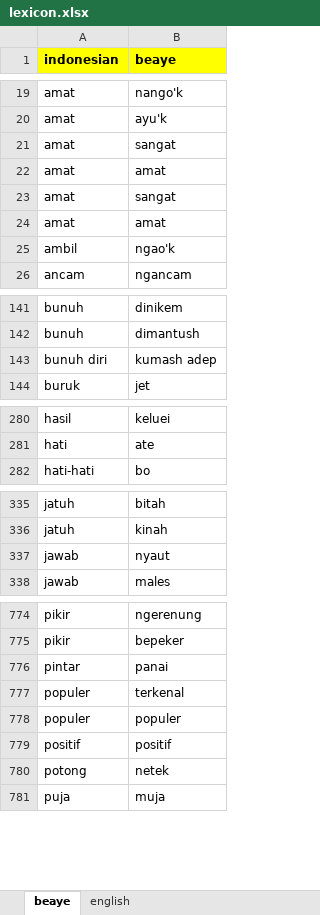
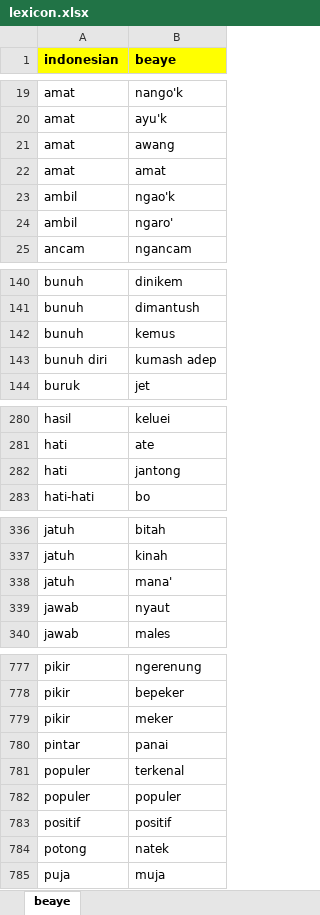
Before and after one commit to joanitolopo/bhinneka-korpus, an Excel workbook: lexicon/lexicon.xlsx, sheet beaye, drawn as a sheet; only a part is shown, gaps mark what is left out; values as stored, in another font and other column widths than the file's, no borders; removed rows and columns are numbered as before the commit, all else as after; the diff covers the shown part only; the diff names each change by its address in the sheet, - before the commit and + after, or states it on an @@ line.

```diff
--- a/lexicon/lexicon.xlsx (sheet beaye)
+++ b/lexicon/lexicon.xlsx (sheet beaye)
-sheet tab: english
-B21 (beaye): sangat
+B21 (beaye): awang
-row 22: amat | amat
-row 23: amat | sangat
+row 24: ambil | ngaro'
+row 142: bunuh | kemus
+row 282: hati | jantong
+row 338: jatuh | mana'
+row 779: pikir | meker
-B784 (beaye): netek
+B784 (beaye): natek
```
Also changed, not shown: 1 added row and 7 edited cells elsewhere in this sheet, lexicon/english.xlsx.
